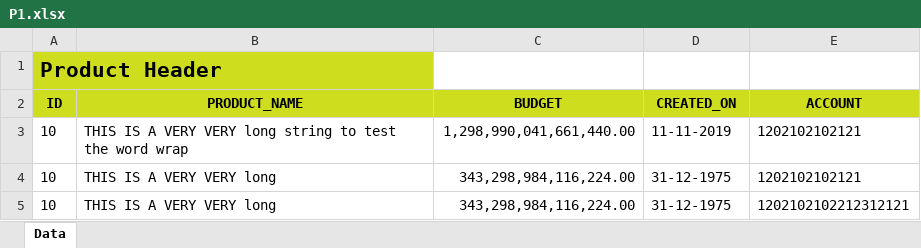
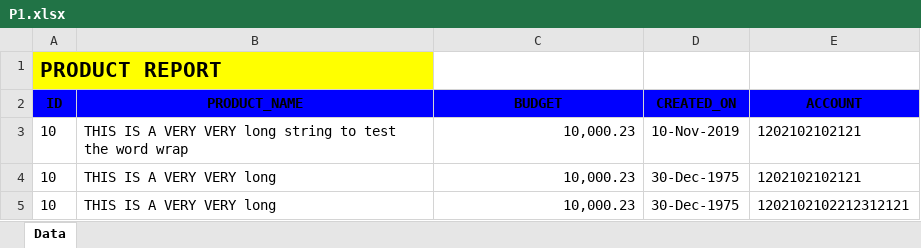
Before and after one commit to Evolvus/precision-jasper-operator, an Excel workbook: output/P1.xlsx, sheet Data, drawn as a sheet; values as stored, in another font and other column widths than the file's, no borders; charts and pictures not drawn; the diff names each change by its address in the sheet, - before the commit and + after, or states it on an @@ line.

```diff
--- a/output/P1.xlsx (sheet Data)
+++ b/output/P1.xlsx (sheet Data)
-A1 (ID): Product Header
+A1 (ID): PRODUCT REPORT
-A1:B1 fill: #CEDE1F
+A1:B1 fill: #FFFF00
-A2:E2 fill: #CEDE1F
+A2:E2 fill: #0000FF
-C3 (BUDGET): 1,298,990,041,661,440.00
+C3 (BUDGET): 10,000.23
-D3 (CREATED_ON): 11-11-2019
+D3 (CREATED_ON): 10-Nov-2019
-C4:C5 (BUDGET): 343,298,984,116,224.00
+C4:C5 (BUDGET): 10,000.23
-D4:D5 (CREATED_ON): 31-12-1975
+D4:D5 (CREATED_ON): 30-Dec-1975
```
Also changed, not shown: 8 other files.
